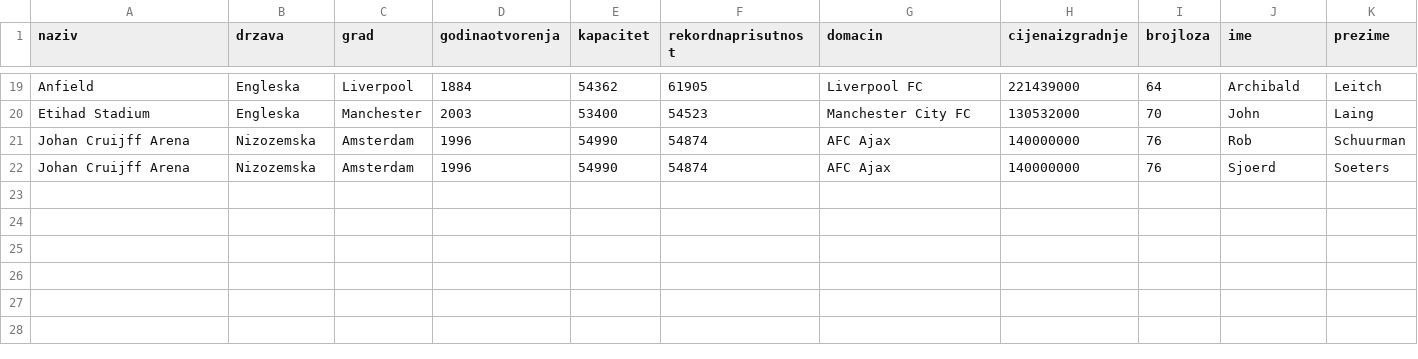
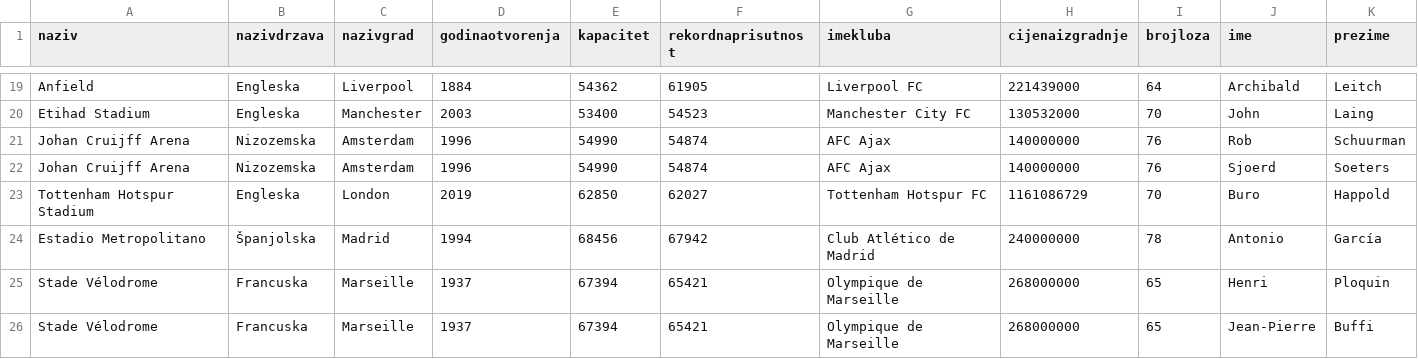
Before and after one commit to TinM12/nogometniStadioni, a CSV file: nogometniStadioni.csv, drawn as a sheet; only a part is shown, gaps mark what is left out; the diff names each change by its address in the sheet, - before the commit and + after, or states it on an @@ line.

```diff
--- a/nogometniStadioni.csv
+++ b/nogometniStadioni.csv
-B1: drzava
+B1: nazivdrzava
-C1: grad
+C1: nazivgrad
-G1: domacin
+G1: imekluba
+row 23: Tottenham Hotspur Stadium | Engleska | London | 2019 | 62850 | 62027 | Tottenham Hotspur FC | 1161086729 | 70 | Buro | Happold
+row 24: Estadio Metropolitano | Španjolska | Madrid | 1994 | 68456 | 67942 | Club Atlético de Madrid | 240000000 | 78 | Antonio | García
+row 25: Stade Vélodrome | Francuska | Marseille | 1937 | 67394 | 65421 | Olympique de Marseille | 268000000 | 65 | Henri | Ploquin
+row 26: Stade Vélodrome | Francuska | Marseille | 1937 | 67394 | 65421 | Olympique de Marseille | 268000000 | 65 | Jean-Pierre | Buffi
```
Also changed, not shown: 3 other files.
